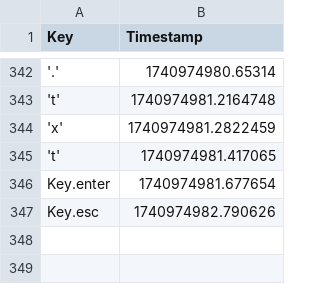
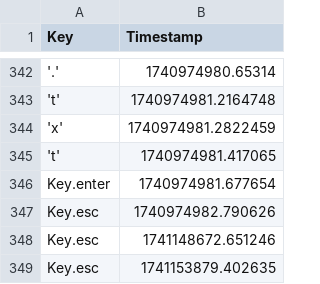
Before and after one commit to anhtu-pham/HID-Attack-Defense-with-Keystroke-Detection, a CSV file: data/real.csv (was real.csv), drawn as a sheet; only a part is shown, gaps mark what is left out; the diff names each change by its address in the sheet, - before the commit and + after, or states it on an @@ line.

```diff
--- a/real.csv
+++ b/data/real.csv
+row 348: Key.esc | 1741148672.651246
+row 349: Key.esc | 1741153879.402635
```
Also changed, not shown: 9 other files.
